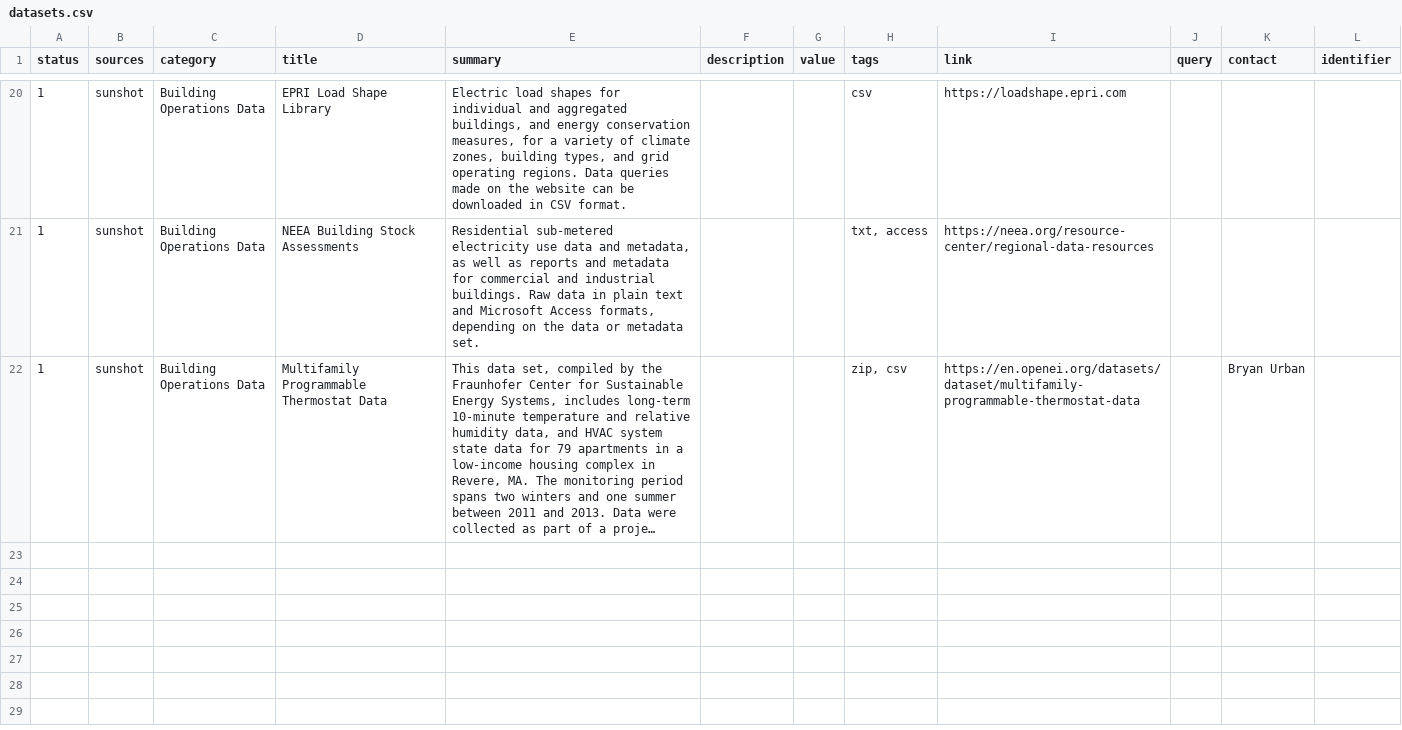
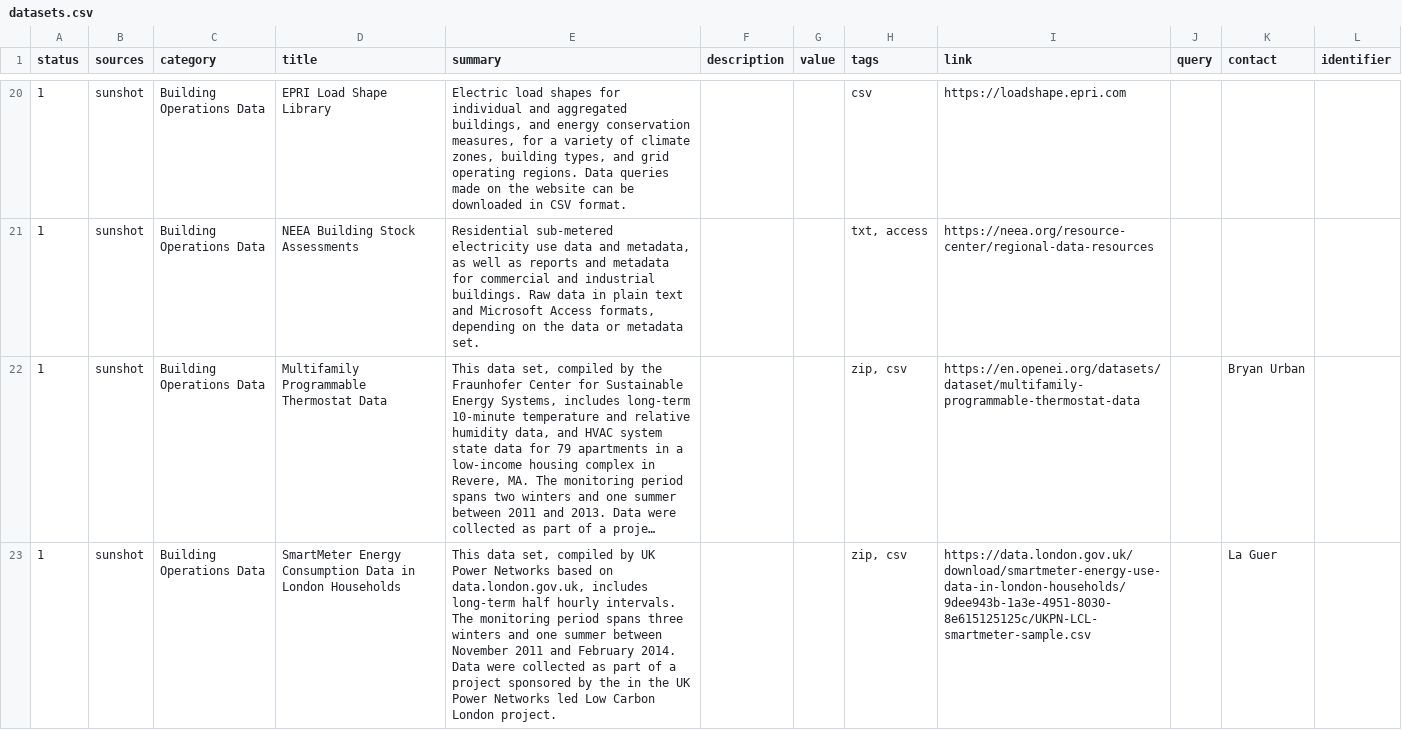
Before and after one commit to Ami-Solution/bmsdatasets, a CSV file: data/datasets.csv, drawn as a sheet; only a part is shown, gaps mark what is left out; long unchanged cells end in …; the diff covers the shown part only; the diff names each change by its address in the sheet, - before the commit and + after, or states it on an @@ line.

```diff
--- a/data/datasets.csv
+++ b/data/datasets.csv
+row 23: 1 | sunshot | Building Operations Data | SmartMeter Energy Consumption Data in London Households | This data set, compiled by UK Power Networks based on data.london.gov.uk, includes long-term half hourly intervals. The monitoring period spans three winters and one summer between November 2011 and February 2014. Data were collected as part of a project sponsored by the in the UK Power Networks led Low Carbon London project. |  |  | zip, csv | https://data.london.gov.uk/download/smartmeter-energy-use-data-in-london-households/9dee943b-1a3e-4951-8030-8e615125125c/UKPN-LCL-smartmeter-sample.csv |  | La Guer
```
Also changed, not shown: 1 added row elsewhere in this file.
